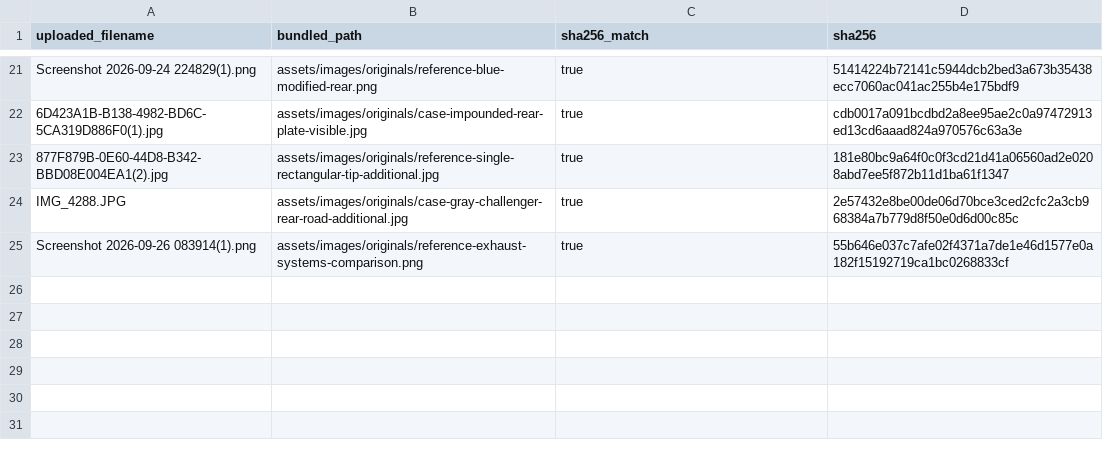
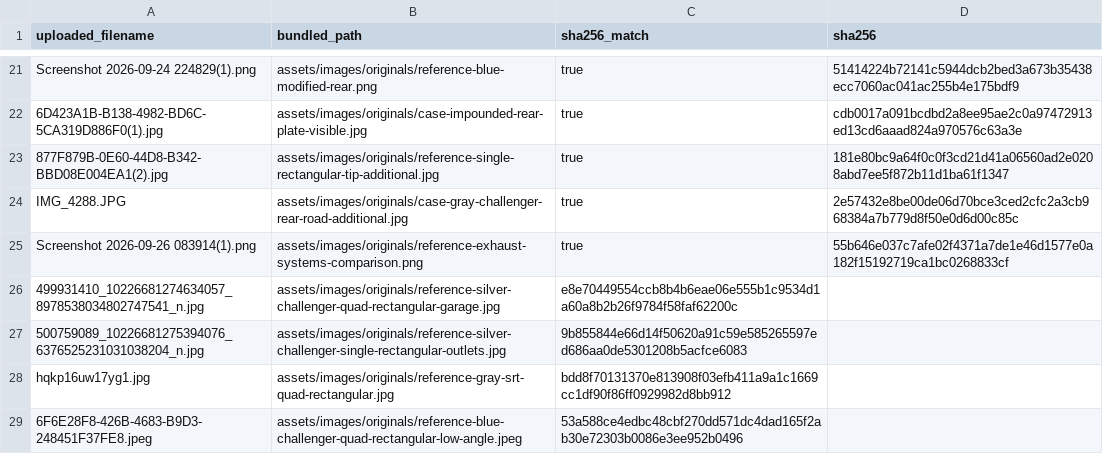
Before and after one commit to TriggerSmart/tyler-robinson-challenger, a TSV file: UPLOADED_IMAGE_MAP.tsv, drawn as a sheet; only a part is shown, gaps mark what is left out.

Commit message:
Add files via upload

```diff
--- a/UPLOADED_IMAGE_MAP.tsv
+++ b/UPLOADED_IMAGE_MAP.tsv
@@ -25 +25,5 @@ IMG_4288.JPG	assets/images/originals/case-gray-challenger-rear-road-additional.j
 Screenshot 2026-09-26 083914(1).png	assets/images/originals/reference-exhaust-systems-comparison.png	true	55b646e037c7afe02f4371a7de1e46d1577e0a182f15192719ca1bc0268833cf
+499931410_10226681274634057_8978538034802747541_n.jpg	assets/images/originals/reference-silver-challenger-quad-rectangular-garage.jpg	e8e70449554ccb8b4b6eae06e555b1c9534d1a60a8b2b26f9784f58faf62200c
+500759089_10226681275394076_6376525231031038204_n.jpg	assets/images/originals/reference-silver-challenger-single-rectangular-outlets.jpg	9b855844e66d14f50620a91c59e585265597ed686aa0de5301208b5acfce6083
+hqkp16uw17yg1.jpg	assets/images/originals/reference-gray-srt-quad-rectangular.jpg	bdd8f70131370e813908f03efb411a9a1c1669cc1df90f86ff0929982d8bb912
+6F6E28F8-426B-4683-B9D3-248451F37FE8.jpeg	assets/images/originals/reference-blue-challenger-quad-rectangular-low-angle.jpeg	53a588ce4edbc48cbf270dd571dc4dad165f2ab30e72303b0086e3ee952b0496
```
Also changed, not shown: 11 other files.
